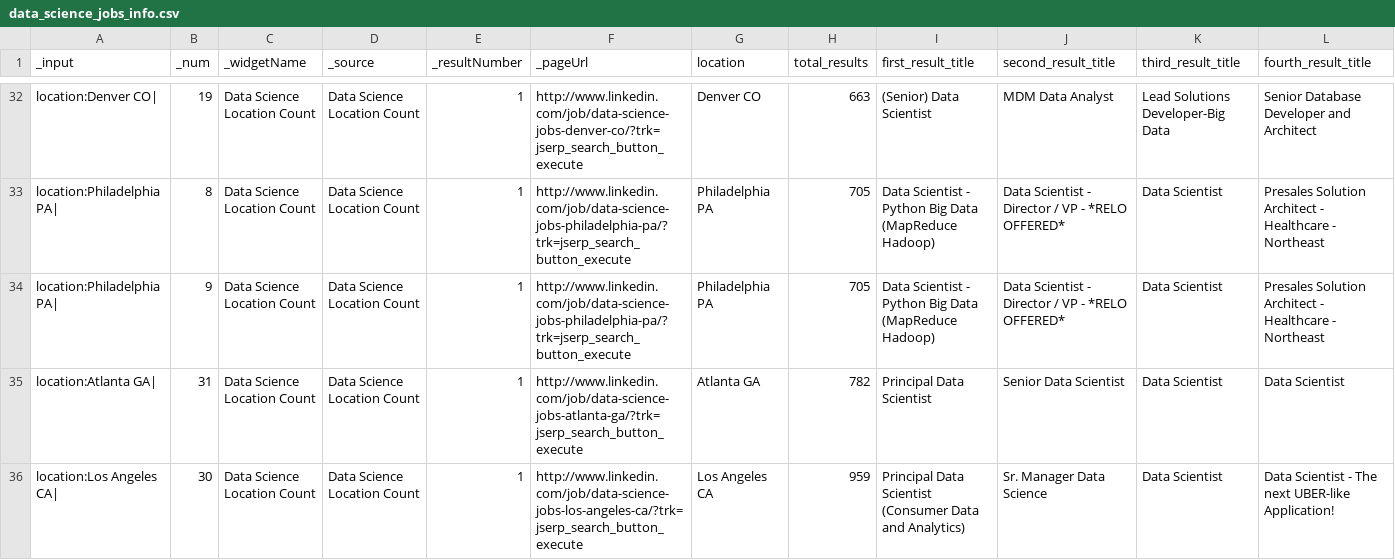
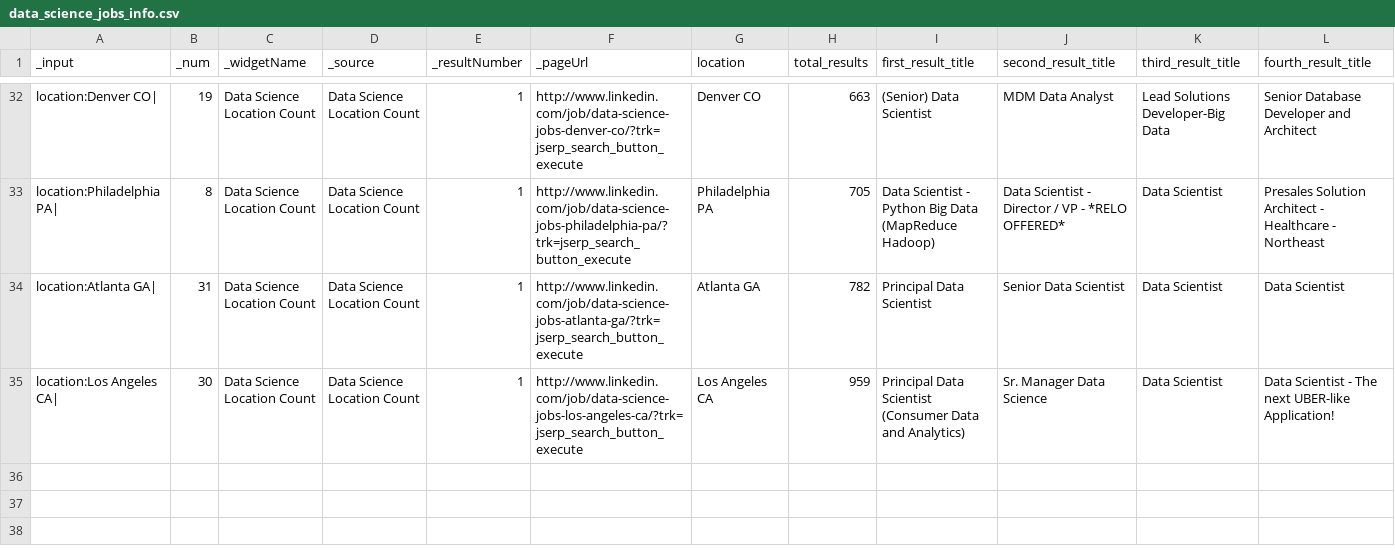
Before and after one commit to Bschuster3434/data-science-new-job-locations, a CSV file: data_science_jobs_info.csv, drawn as a sheet; only a part is shown, gaps mark what is left out; rows hold the shown columns only; the diff names each change by its address in the sheet, - before the commit and + after, or states it on an @@ line.

```diff
--- a/data_science_jobs_info.csv
+++ b/data_science_jobs_info.csv
-row 34: location:Philadelphia PA| | 9 | Data Science Location Count | Data Science Location Count | 1 | http://www.linkedin.com/job/data-science-jobs-philadelphia-pa/?trk=jserp_search_button_execute | Philadelphia PA | 705 | Data Scientist - Python Big Data (MapReduce Hadoop) | Data Scientist - Director / VP - *RELO OFFERED* | Data Scientist | Presales Solution Architect - Healthcare - Northeast
```
Also changed, not shown: 1 other file.
